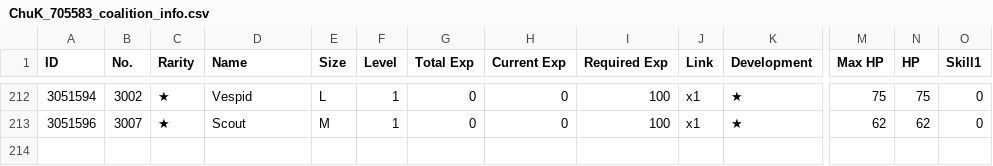
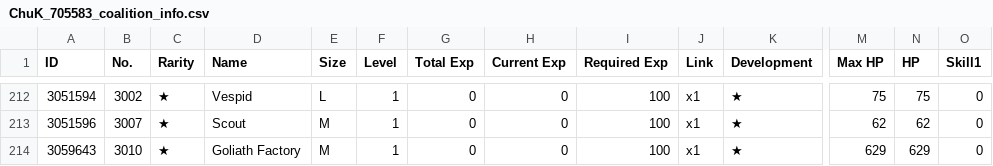
Before and after one commit to kchu-projects/girls-frontline-files, a CSV file: ChuK_705583_coalition_info.csv, drawn as a sheet; only a part is shown, gaps mark what is left out; rows hold the shown columns only; the diff names each change by its address in the sheet, - before the commit and + after, or states it on an @@ line.

```diff
--- a/ChuK_705583_coalition_info.csv
+++ b/ChuK_705583_coalition_info.csv
+row 214: 3059643 | 3010 | ★ | Goliath Factory | M | 1 | 0 | 0 | 100 | x1 | ★ | 629 | 629 | 0
```
Also changed, not shown: ChuK_705583_doll_info.csv, ChuK_705583_item_info.csv, 1 other file.
